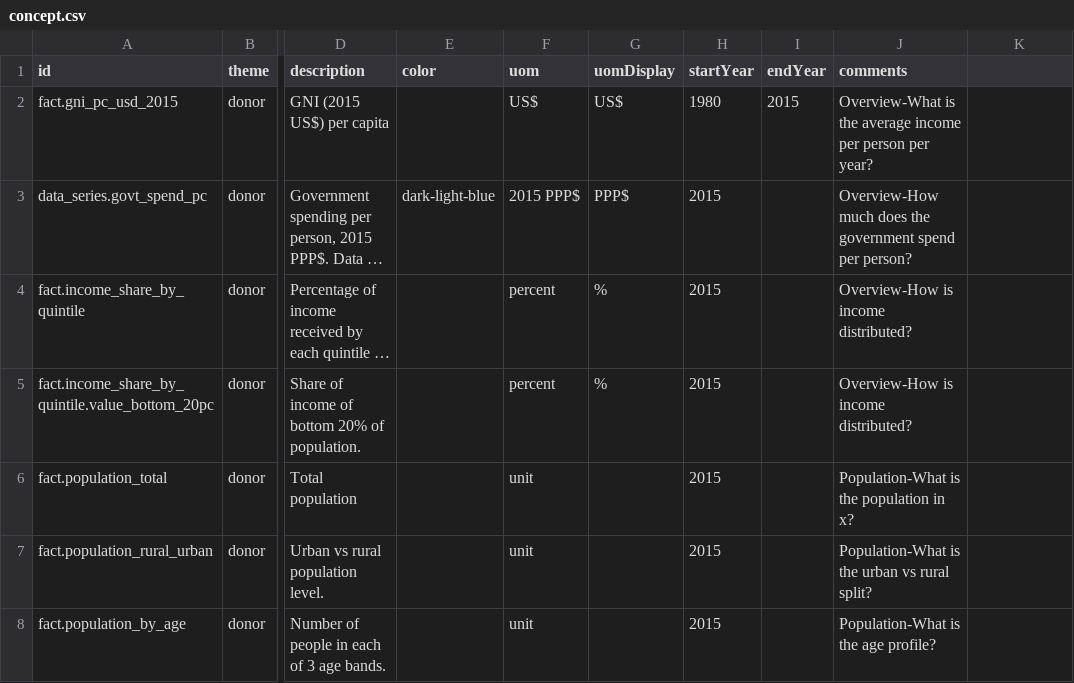
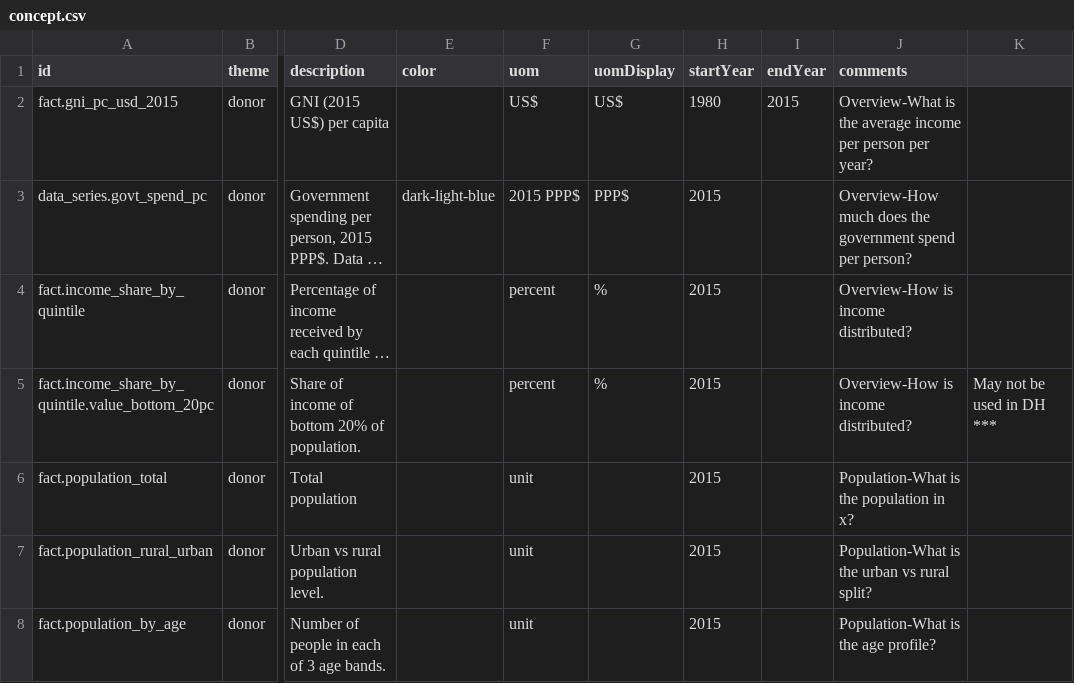
Before and after one commit to devinit/Datahub-cms, a CSV file: country-profile/concept.csv, drawn as a sheet; only a part is shown, gaps mark what is left out; long unchanged cells end in …; the diff names each change by its address in the sheet, - before the commit and + after, or states it on an @@ line.

Commit message:
Update concept.csv

```diff
--- a/country-profile/concept.csv
+++ b/country-profile/concept.csv
-K5: (empty)
+K5: May not be used in DH ***
```
